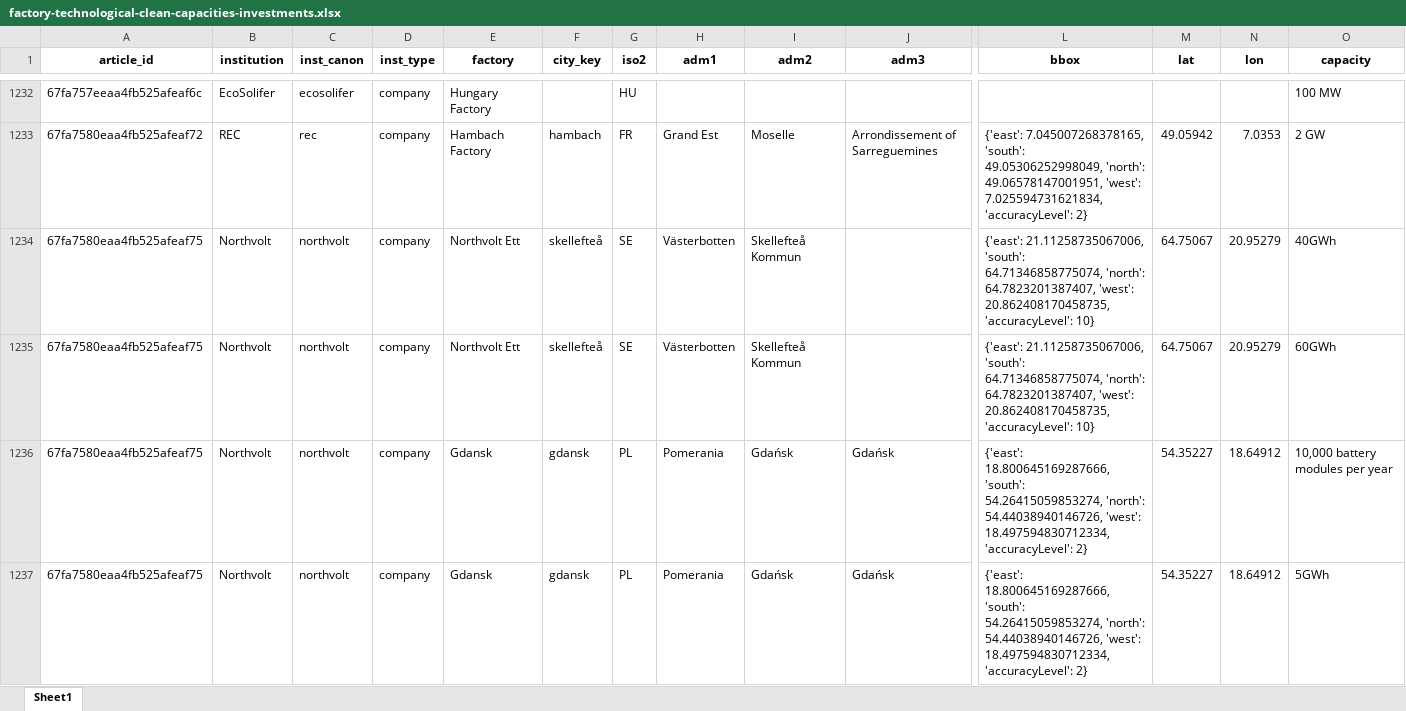
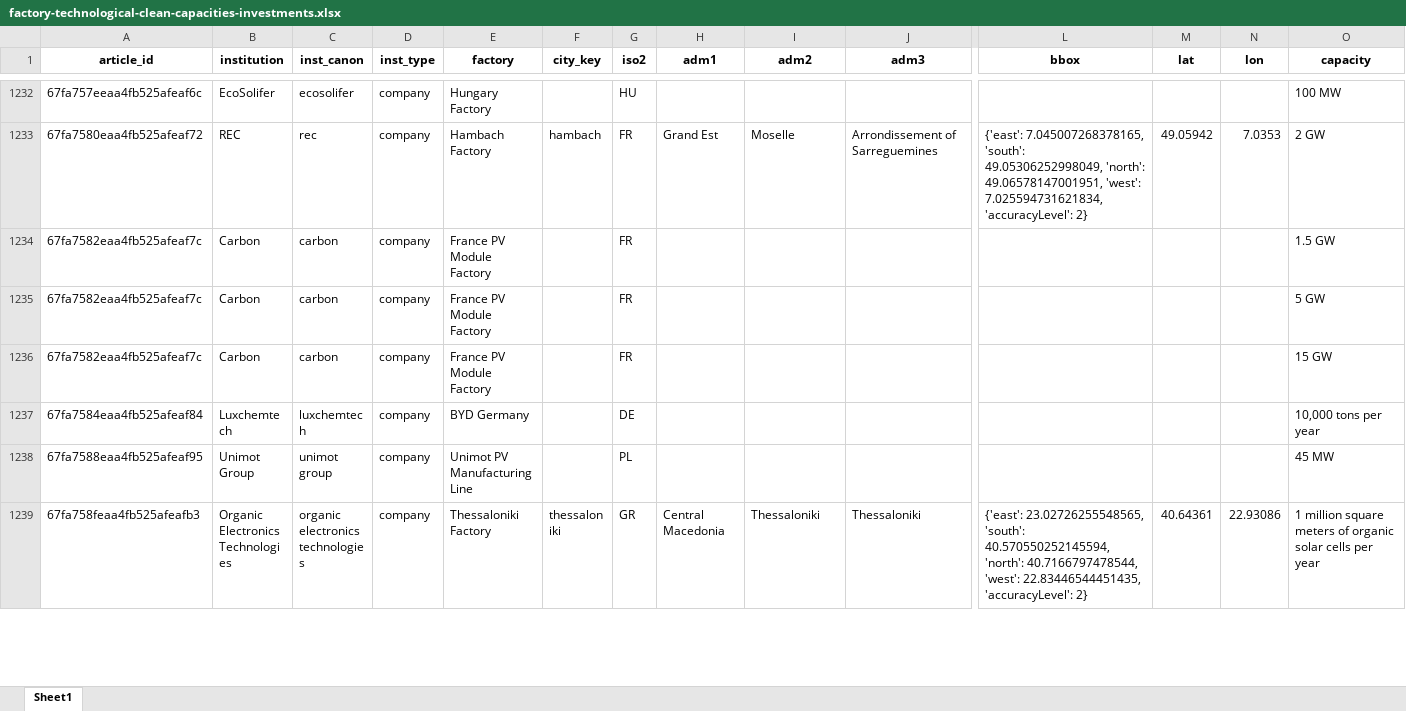
Before and after one commit to benmcwilliams/tuone-core, an Excel workbook: reconcile/storage/output/factory-technological-clean-capacities-investments.xlsx, sheet Sheet1, drawn as a sheet; only a part is shown, gaps mark what is left out; the shorter side is filled out with more unchanged rows; values as stored, in another font and other column widths than the file's, no borders; rows hold the shown columns only; the diff covers the shown part only; the diff names each change by its address in the sheet, - before the commit and + after, or states it on an @@ line.

```diff
--- a/reconcile/storage/output/factory-technological-clean-capacities-investments.xlsx (sheet Sheet1)
+++ b/reconcile/storage/output/factory-technological-clean-capacities-investments.xlsx (sheet Sheet1)
-row 1234: 67fa7580eaa4fb525afeaf75 | Northvolt | northvolt | company | Northvolt Ett | skellefteå | SE | Västerbotten | Skellefteå Kommun |  | {'east': 21.11258735067006, 'south': 64.71346858775074, 'north': 64.7823201387407, 'west': 20.862408170458735, 'accuracyLevel': 10} | 64.75067 | 20.95279 | 40GWh
-row 1235: 67fa7580eaa4fb525afeaf75 | Northvolt | northvolt | company | Northvolt Ett | skellefteå | SE | Västerbotten | Skellefteå Kommun |  | {'east': 21.11258735067006, 'south': 64.71346858775074, 'north': 64.7823201387407, 'west': 20.862408170458735, 'accuracyLevel': 10} | 64.75067 | 20.95279 | 60GWh
-row 1236: 67fa7580eaa4fb525afeaf75 | Northvolt | northvolt | company | Gdansk | gdansk | PL | Pomerania | Gdańsk | Gdańsk | {'east': 18.800645169287666, 'south': 54.26415059853274, 'north': 54.44038940146726, 'west': 18.497594830712334, 'accuracyLevel': 2} | 54.35227 | 18.64912 | 10,000 battery modules per year
-row 1237: 67fa7580eaa4fb525afeaf75 | Northvolt | northvolt | company | Gdansk | gdansk | PL | Pomerania | Gdańsk | Gdańsk | {'east': 18.800645169287666, 'south': 54.26415059853274, 'north': 54.44038940146726, 'west': 18.497594830712334, 'accuracyLevel': 2} | 54.35227 | 18.64912 | 5GWh
```
Also changed, not shown: 11 removed rows and 23 edited cells elsewhere in this sheet, reconcile/storage/output/capacities_plot.xlsx, reconcile/storage/output/company-joint-venture.xlsx, 27 other files.
